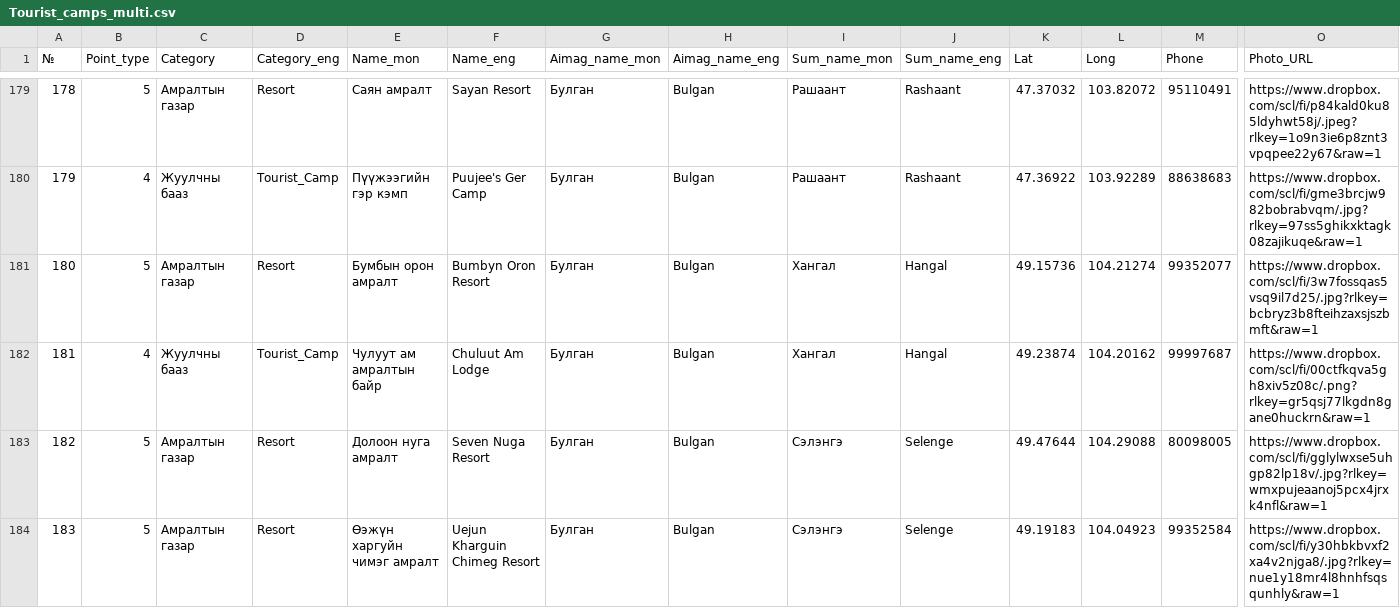
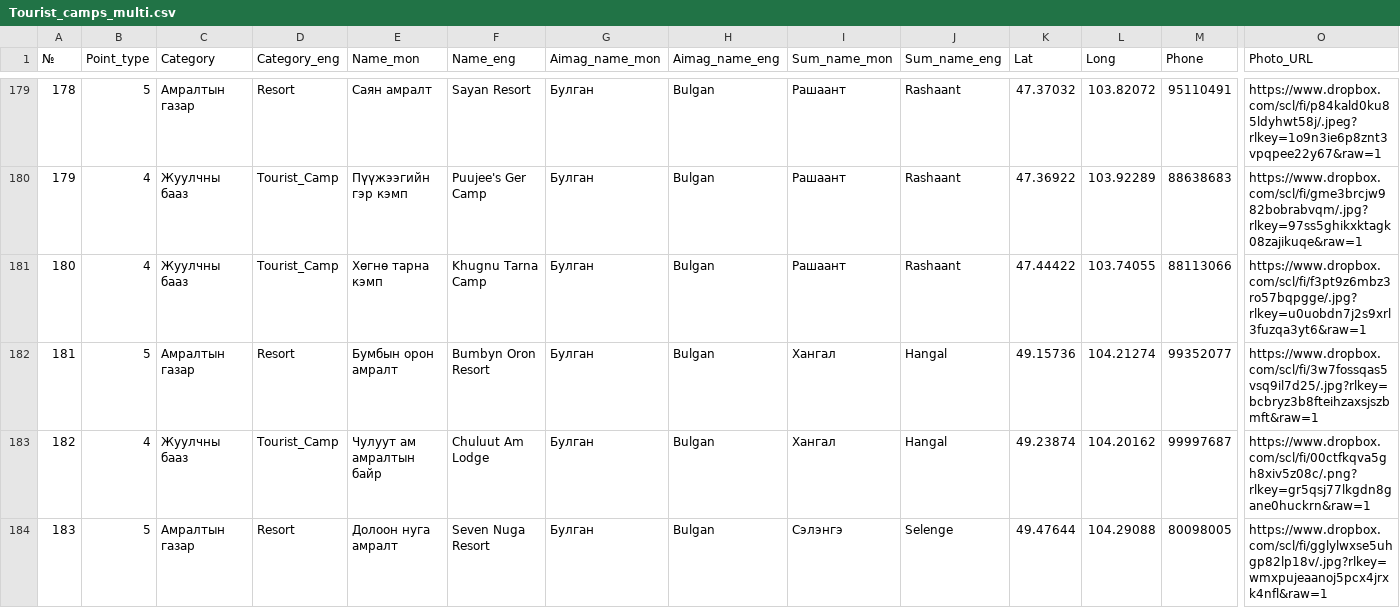
Before and after one commit to BayarCh/MongoliaGuideMap, a CSV file: Tourist_camps_multi.csv, drawn as a sheet; only a part is shown, gaps mark what is left out; the shorter side is filled out with more unchanged rows; addresses are those after the commit; rows hold the shown columns only; the diff names each change by its address in the sheet, - before the commit and + after, or states it on an @@ line.

Commit message:
Update map data and settings

```diff
--- a/Tourist_camps_multi.csv
+++ b/Tourist_camps_multi.csv
+row 181: 180 | 4 | Жуулчны бааз | Tourist_Camp | Хөгнө тарна кэмп | Khugnu Tarna Camp | Булган | Bulgan | Рашаант | Rashaant | 47.44422 | 103.74055 | 88113066 | https://www.dropbox.com/scl/fi/f3pt9z6mbz3ro57bqpgge/.jpg?rlkey=u0uobdn7j2s9xrl3fuzqa3yt6&raw=1
@@ column A (№) renumbered from row 182 down @@
```
Also changed, not shown: Tourist_draft.csv, 1 other file.
